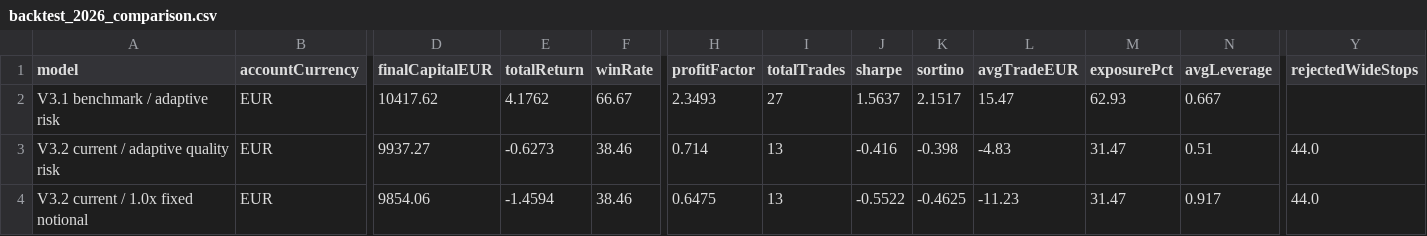
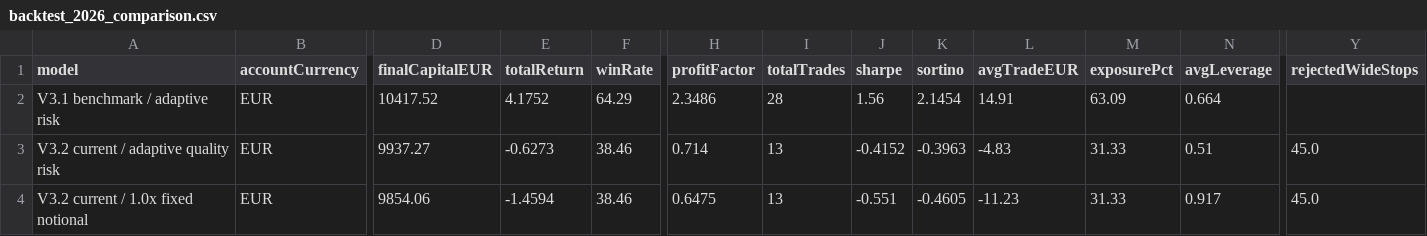
Before and after one commit to OscarTroncoso/Swing-trading---ML, a CSV file: reports/backtest_2026_comparison.csv, drawn as a sheet; only a part is shown, gaps mark what is left out; the diff names each change by its address in the sheet, - before the commit and + after, or states it on an @@ line.

```diff
--- a/reports/backtest_2026_comparison.csv
+++ b/reports/backtest_2026_comparison.csv
-D2 (finalCapitalEUR): 10417.62
+D2 (finalCapitalEUR): 10417.52
-E2 (totalReturn): 4.1762
+E2 (totalReturn): 4.1752
-F2 (winRate): 66.67
+F2 (winRate): 64.29
-H2 (profitFactor): 2.3493
+H2 (profitFactor): 2.3486
-I2 (totalTrades): 27
+I2 (totalTrades): 28
-J2 (sharpe): 1.5637
+J2 (sharpe): 1.56
-K2 (sortino): 2.1517
+K2 (sortino): 2.1454
-L2 (avgTradeEUR): 15.47
+L2 (avgTradeEUR): 14.91
-M2 (exposurePct): 62.93
+M2 (exposurePct): 63.09
-N2 (avgLeverage): 0.667
+N2 (avgLeverage): 0.664
-J3 (sharpe): -0.416
+J3 (sharpe): -0.4152
-K3 (sortino): -0.398
+K3 (sortino): -0.3963
-M3:M4 (exposurePct): 31.47
+M3:M4 (exposurePct): 31.33
-Y3:Y4 (rejectedWideStops): 44.0
+Y3:Y4 (rejectedWideStops): 45.0
-J4 (sharpe): -0.5522
+J4 (sharpe): -0.551
-K4 (sortino): -0.4625
+K4 (sortino): -0.4605
```
Also changed, not shown: data.equity.csv, data/eurusd_daily.csv, 2 other files.
